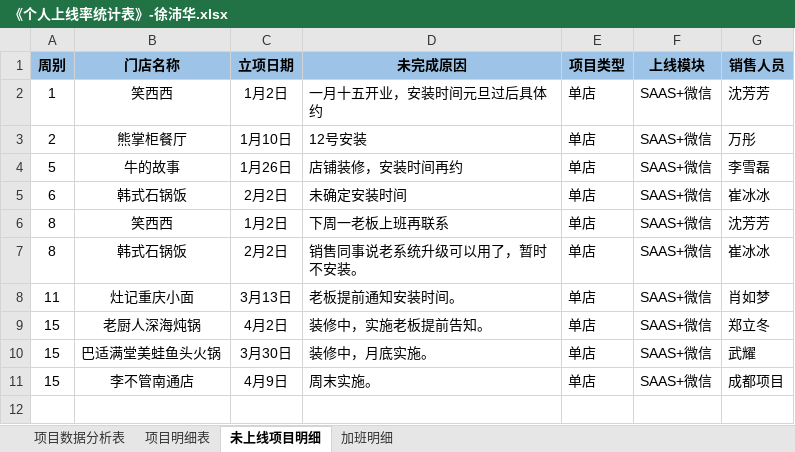
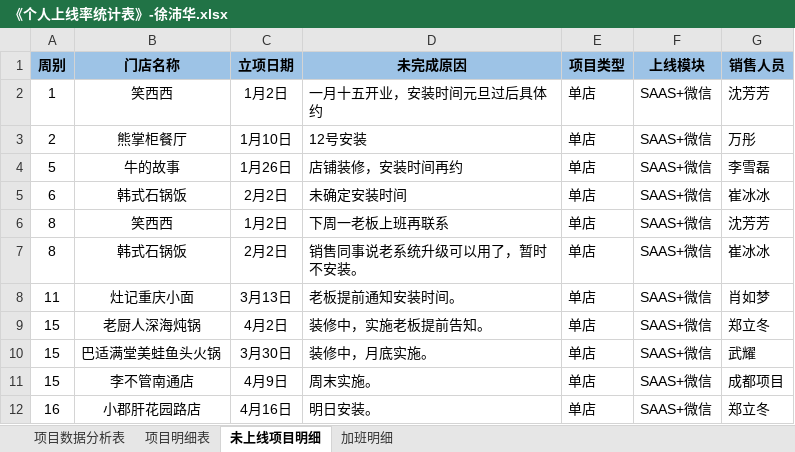
Before and after one commit to zhanglei601396810/NanJing, an Excel workbook: 周数据/《个人上线率统计表》-徐沛华.xlsx, sheet 未上线项目明细, drawn as a sheet; values as stored, in another font and other column widths than the file's, no borders; the diff names each change by its address in the sheet, - before the commit and + after, or states it on an @@ line.

```diff
--- a/周数据/《个人上线率统计表》-徐沛华.xlsx (sheet 未上线项目明细)
+++ b/周数据/《个人上线率统计表》-徐沛华.xlsx (sheet 未上线项目明细)
+row 12: 16 | 小郡肝花园路店 | 4月16日 | 明日安装。 | 单店 | SAAS+微信 | 郑立冬
```
Also changed, not shown: sheet 项目数据分析表, sheet 项目明细表, sheet 加班明细.
